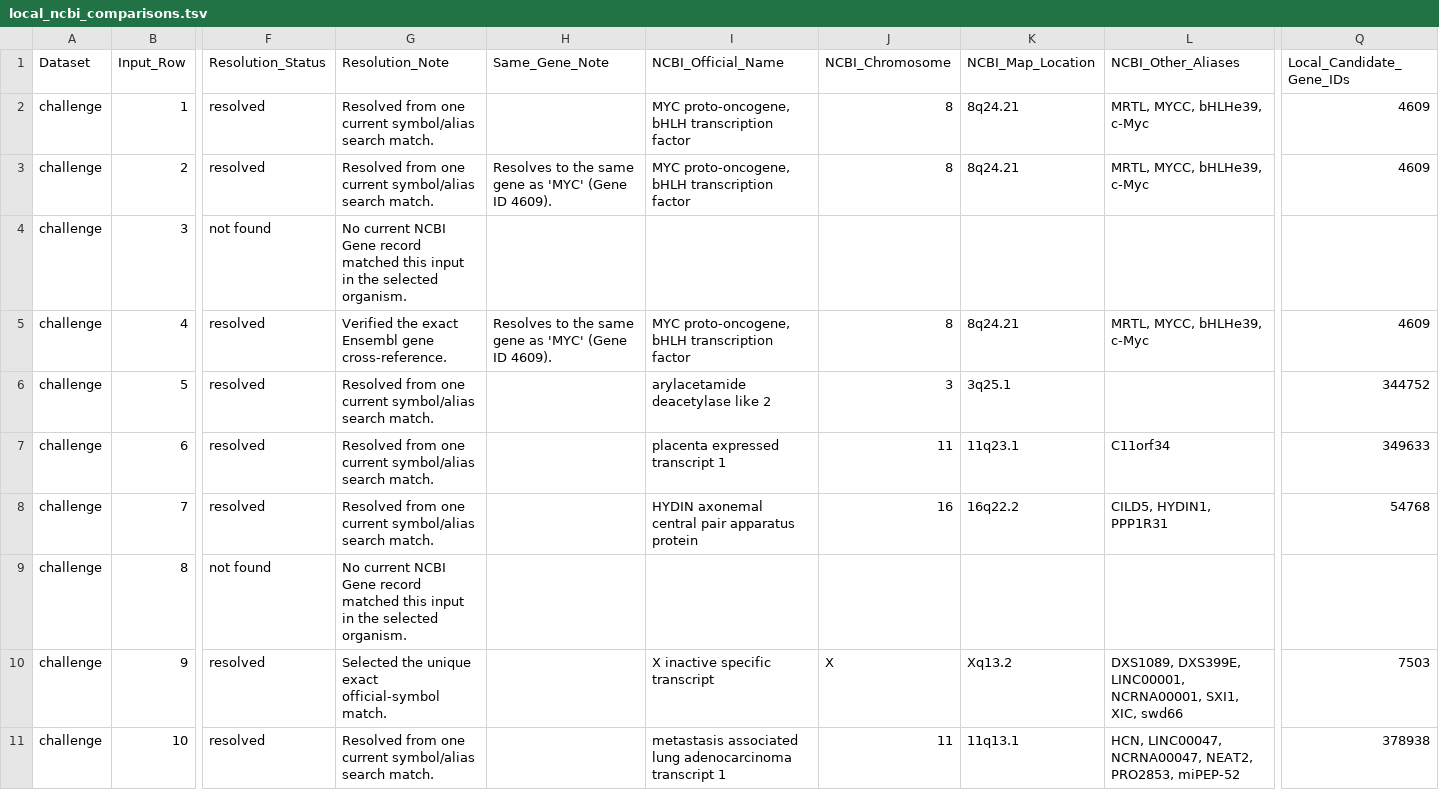
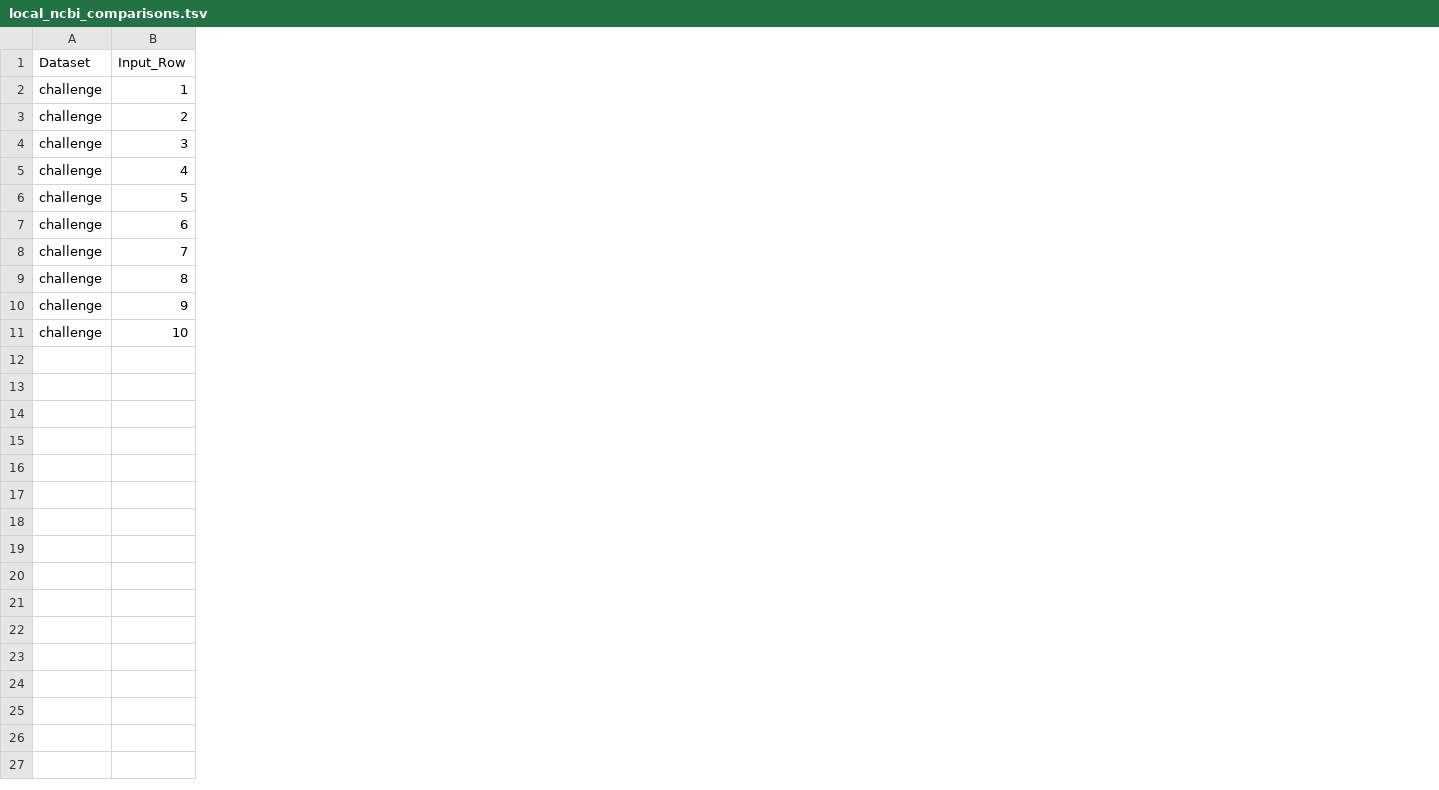
Before and after one commit to zareg915-png/Biological-databases-ICA, a TSV file: OP1_data/part4_data/challenge/local_ncbi_comparisons.tsv, drawn as a sheet; only a part is shown, gaps mark what is left out; the diff covers the shown part only; the diff names each change by its address in the sheet, - before the commit and + after, or states it on an @@ line.

```diff
--- a/OP1_data/part4_data/challenge/local_ncbi_comparisons.tsv
+++ b/OP1_data/part4_data/challenge/local_ncbi_comparisons.tsv
-column F (Resolution_Status), rows 2-11: resolved | resolved | not found | resolved | resolved | resolved | resolved | not found | resolved | resolved
-column G (Resolution_Note), rows 2-11: Resolved from one current symbol/alias search match. | Resolved from one current symbol/alias search match. | No current NCBI Gene record matched this input in the selected organism. | Verified the exact Ensembl gene cross-reference. | Resolved from one current symbol/alias search match. | Resolved from one current symbol/alias search match. | Resolved from one current symbol/alias search match. | No current NCBI Gene record matched this input in the selected organism. | Selected the unique exact official-symbol match. | Resolved from one current symbol/alias search match.
-column H (Same_Gene_Note), rows 3-5: Resolves to the same gene as 'MYC' (Gene ID 4609). |  | Resolves to the same gene as 'MYC' (Gene ID 4609).
-column I (NCBI_Official_Name), rows 2-11: MYC proto-oncogene, bHLH transcription factor | MYC proto-oncogene, bHLH transcription factor |  | MYC proto-oncogene, bHLH transcription factor | arylacetamide deacetylase like 2 | placenta expressed transcript 1 | HYDIN axonemal central pair apparatus protein |  | X inactive specific transcript | metastasis associated lung adenocarcinoma transcript 1
-column J (NCBI_Chromosome), rows 2-11: 8 | 8 |  | 8 | 3 | 11 | 16 |  | X | 11
-column K (NCBI_Map_Location), rows 2-11: 8q24.21 | 8q24.21 |  | 8q24.21 | 3q25.1 | 11q23.1 | 16q22.2 |  | Xq13.2 | 11q13.1
-column L (NCBI_Other_Aliases), rows 2-11: MRTL, MYCC, bHLHe39, c-Myc | MRTL, MYCC, bHLHe39, c-Myc |  | MRTL, MYCC, bHLHe39, c-Myc |  | C11orf34 | CILD5, HYDIN1, PPP1R31 |  | DXS1089, DXS399E, LINC00001, NCRNA00001, SXI1, XIC, swd66 | HCN, LINC00047, NCRNA00047, NEAT2, PRO2853, miPEP-52
-column Q (Local_Candidate_Gene_IDs), rows 2-11: 4609 | 4609 |  | 4609 | 344752 | 349633 | 54768 |  | 7503 | 378938
```
Also changed, not shown: 18 removed columns elsewhere in this file, OP1_data/part1_data/final_data/challenge/ncbi_gene_summary2.tsv, OP1_data/part1_data/final_data/development/ncbi_gene_summary2.tsv, 34 other files.
